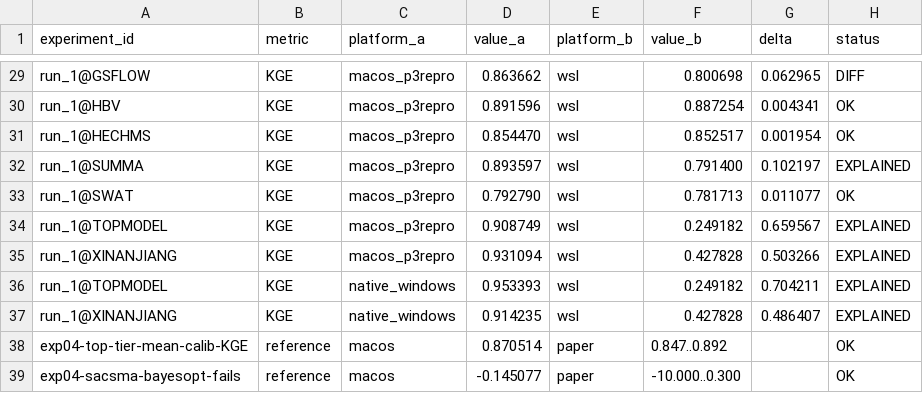
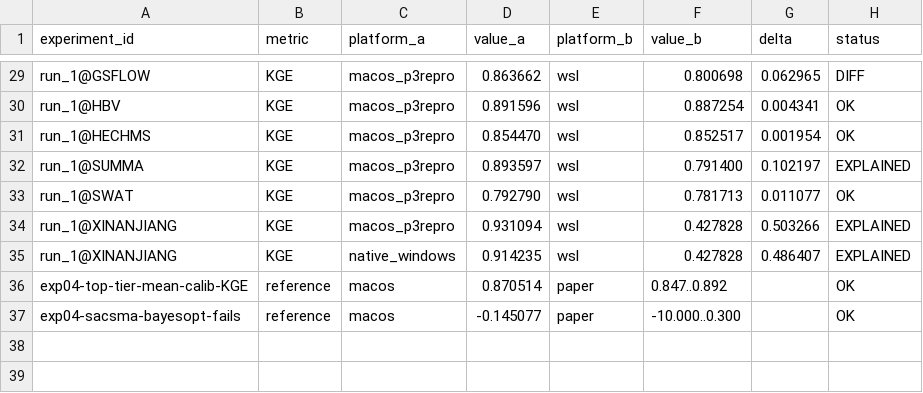
Before and after one commit to DarriEy/SYMFLUENCE, a CSV file: examples/paper_case_studies/repro_status/comparison.csv, drawn as a sheet; only a part is shown, gaps mark what is left out.

```diff
--- a/examples/paper_case_studies/repro_status/comparison.csv
+++ b/examples/paper_case_studies/repro_status/comparison.csv
@@ -33,5 +33,3 @@ run_1@SUMMA,KGE,macos_p3repro,0.893597,wsl,0.791400,0.102197,EXPLAINED
 run_1@SWAT,KGE,macos_p3repro,0.792790,wsl,0.781713,0.011077,OK
-run_1@TOPMODEL,KGE,macos_p3repro,0.908749,wsl,0.249182,0.659567,EXPLAINED
 run_1@XINANJIANG,KGE,macos_p3repro,0.931094,wsl,0.427828,0.503266,EXPLAINED
-run_1@TOPMODEL,KGE,native_windows,0.953393,wsl,0.249182,0.704211,EXPLAINED
 run_1@XINANJIANG,KGE,native_windows,0.914235,wsl,0.427828,0.486407,EXPLAINED
```
Also changed, not shown: examples/paper_case_studies/repro_status/metrics_wsl.csv.
